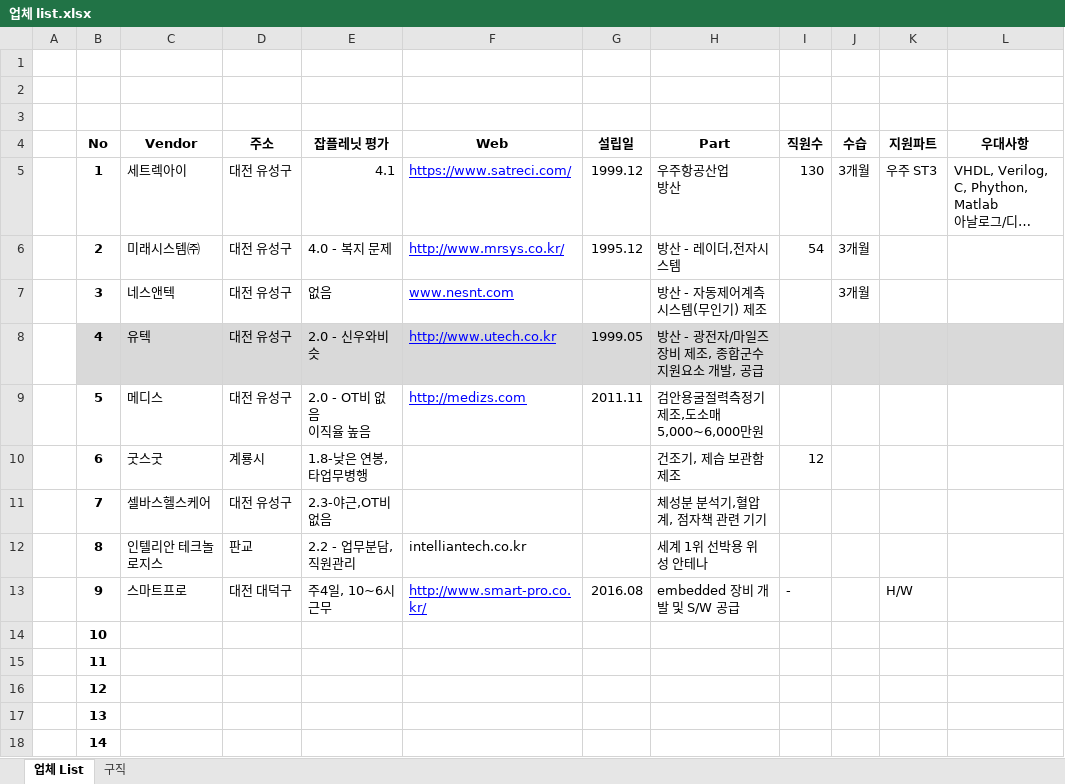
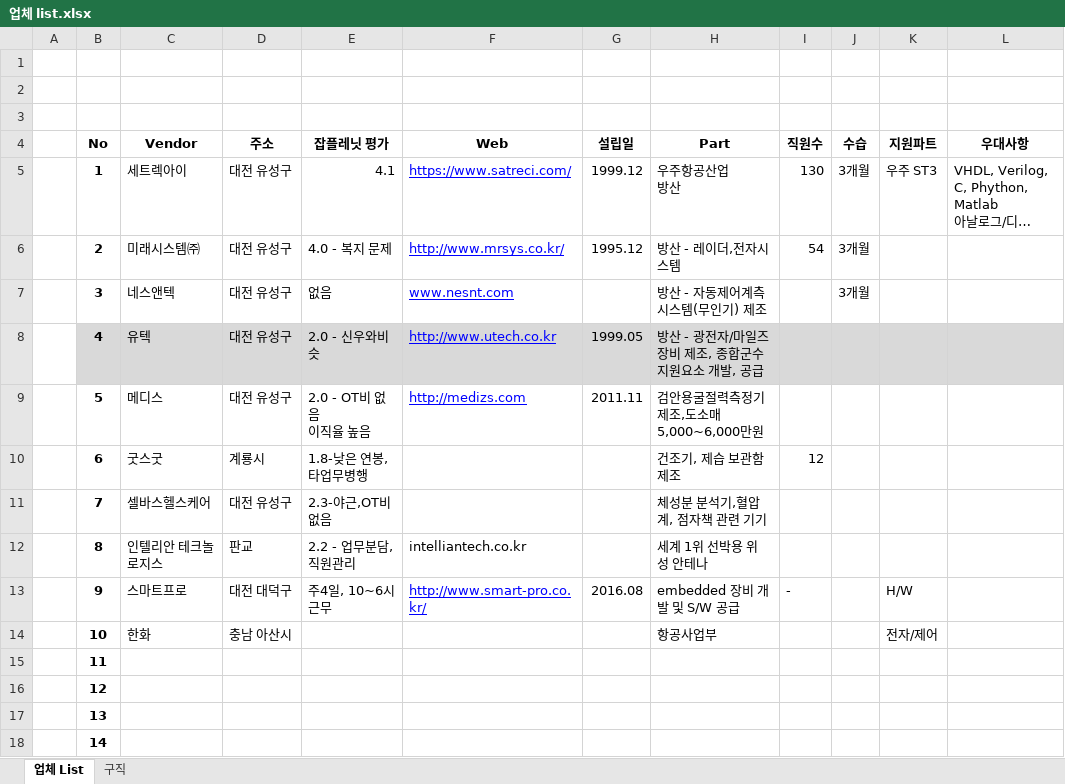
Before and after one commit to ArvidJoung/Study_for_Web, an Excel workbook: 업체 list.xlsx, sheet 업체 List, drawn as a sheet; only a part is shown; long unchanged cells end in …; values as stored, in another font and other column widths than the file's, no borders; the diff names each change by its address in the sheet, - before the commit and + after, or states it on an @@ line.

Commit message:
[업체 list] 업체 추가 - 한화

```diff
--- a/업체 list.xlsx (sheet 업체 List)
+++ b/업체 list.xlsx (sheet 업체 List)
-C14 (Vendor): (empty)
+C14 (Vendor): 한화
-D14 (주소): (empty)
+D14 (주소): 충남 아산시
-H14 (Part): (empty)
+H14 (Part): 항공사업부
-K14 (지원파트): (empty)
+K14 (지원파트): 전자/제어
```
